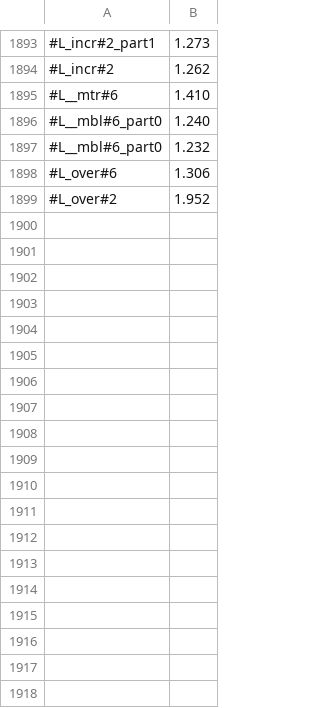
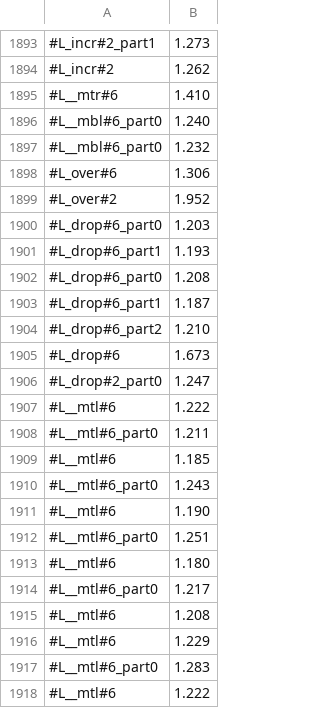
Before and after one commit to victornicolet/parsynt, a CSV file: synth_times.csv, drawn as a sheet; only a part is shown, gaps mark what is left out.

```diff
--- a/synth_times.csv
+++ b/synth_times.csv
@@ -1899 +1899,20 @@
 #L_over#2,1.952
+#L_drop#6_part0,1.203
+#L_drop#6_part1,1.193
+#L_drop#6_part0,1.208
+#L_drop#6_part1,1.187
+#L_drop#6_part2,1.210
+#L_drop#6,1.673
+#L_drop#2_part0,1.247
+#L__mtl#6,1.222
+#L__mtl#6_part0,1.211
+#L__mtl#6,1.185
+#L__mtl#6_part0,1.243
+#L__mtl#6,1.190
+#L__mtl#6_part0,1.251
+#L__mtl#6,1.180
+#L__mtl#6_part0,1.217
+#L__mtl#6,1.208
+#L__mtl#6,1.229
+#L__mtl#6_part0,1.283
+#L__mtl#6,1.222
```
Also changed, not shown: examples/tbb/nested_loops/speedups_compsbk2.csv, 4 other files.
